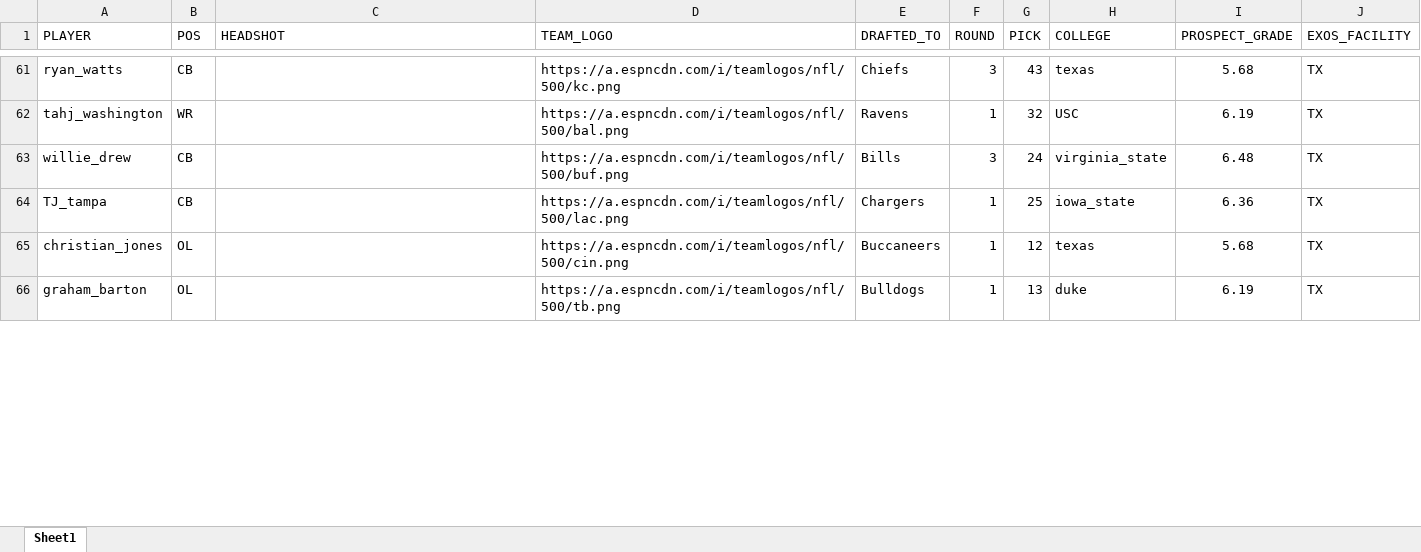
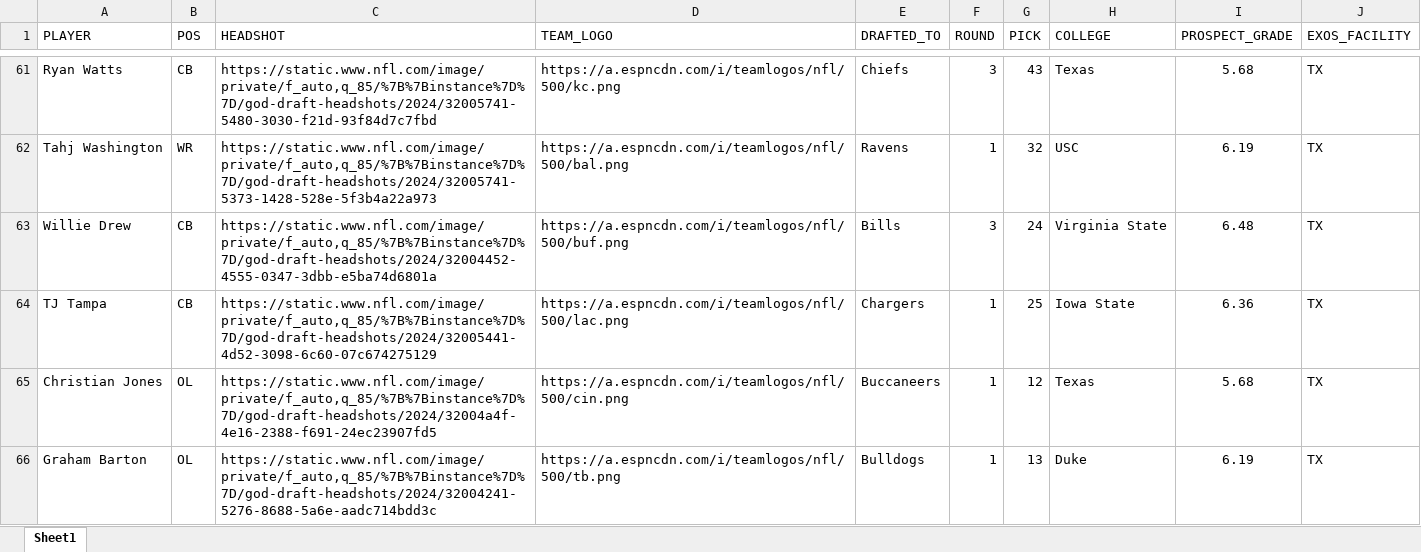
Before and after one commit to j-desilva/data-viz_blog, an Excel workbook: data-viz_blog/_site/posts/welcome/nfl_reactable.xlsx, sheet Sheet1, drawn as a sheet; only a part is shown, gaps mark what is left out; values as stored, in another font and other column widths than the file's, no borders; the diff covers the shown part only; the diff names each change by its address in the sheet, - before the commit and + after, or states it on an @@ line.

```diff
--- a/data-viz_blog/_site/posts/welcome/nfl_reactable.xlsx (sheet Sheet1)
+++ b/data-viz_blog/_site/posts/welcome/nfl_reactable.xlsx (sheet Sheet1)
-A61 (PLAYER): ryan_watts
+A61 (PLAYER): Ryan Watts
-C61 (HEADSHOT): (empty)
+C61 (HEADSHOT): https://static.www.nfl.com/image/private/f_auto,q_85/%7B%7Binstance%7D%7D/god-draft-headshots/2024/32005741-5480-3030-f21d-93f84d7c7fbd
-H61 (COLLEGE): texas
+H61 (COLLEGE): Texas
-A62 (PLAYER): tahj_washington
+A62 (PLAYER): Tahj Washington
-C62 (HEADSHOT): (empty)
+C62 (HEADSHOT): https://static.www.nfl.com/image/private/f_auto,q_85/%7B%7Binstance%7D%7D/god-draft-headshots/2024/32005741-5373-1428-528e-5f3b4a22a973
-A63 (PLAYER): willie_drew
+A63 (PLAYER): Willie Drew
-C63 (HEADSHOT): (empty)
+C63 (HEADSHOT): https://static.www.nfl.com/image/private/f_auto,q_85/%7B%7Binstance%7D%7D/god-draft-headshots/2024/32004452-4555-0347-3dbb-e5ba74d6801a
-H63 (COLLEGE): virginia_state
+H63 (COLLEGE): Virginia State
-A64 (PLAYER): TJ_tampa
+A64 (PLAYER): TJ Tampa
-C64 (HEADSHOT): (empty)
+C64 (HEADSHOT): https://static.www.nfl.com/image/private/f_auto,q_85/%7B%7Binstance%7D%7D/god-draft-headshots/2024/32005441-4d52-3098-6c60-07c674275129
-H64 (COLLEGE): iowa_state
+H64 (COLLEGE): Iowa State
-A65 (PLAYER): christian_jones
+A65 (PLAYER): Christian Jones
-C65 (HEADSHOT): (empty)
+C65 (HEADSHOT): https://static.www.nfl.com/image/private/f_auto,q_85/%7B%7Binstance%7D%7D/god-draft-headshots/2024/32004a4f-4e16-2388-f691-24ec23907fd5
-H65 (COLLEGE): texas
+H65 (COLLEGE): Texas
-A66 (PLAYER): graham_barton
+A66 (PLAYER): Graham Barton
-C66 (HEADSHOT): (empty)
+C66 (HEADSHOT): https://static.www.nfl.com/image/private/f_auto,q_85/%7B%7Binstance%7D%7D/god-draft-headshots/2024/32004241-5276-8688-5a6e-aadc714bdd3c
-H66 (COLLEGE): duke
+H66 (COLLEGE): Duke
```
Also changed, not shown: 247 edited cells elsewhere in this sheet, data-viz_blog/_posts/welcome/nfl_reactable.xlsx, 4 other files.
